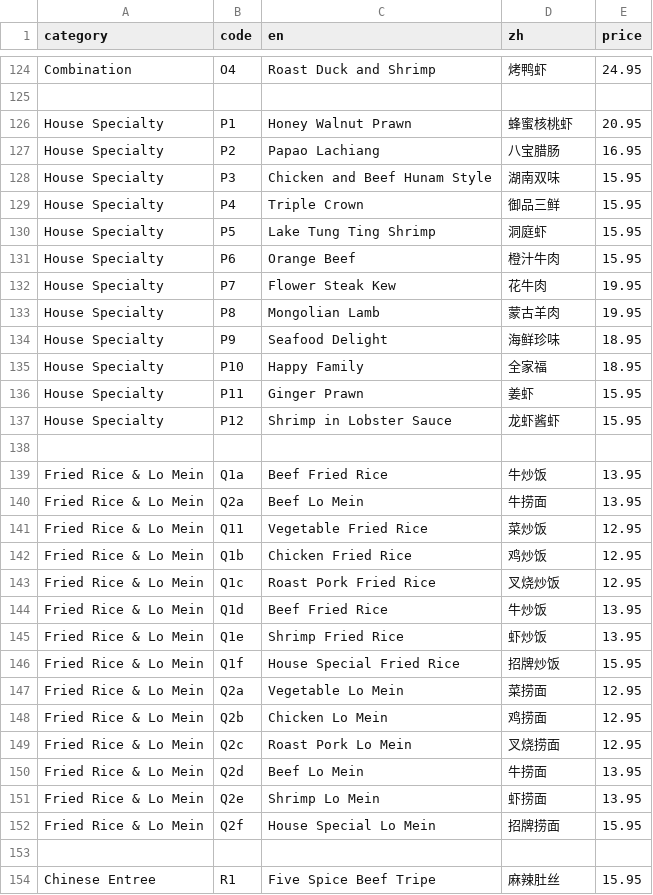
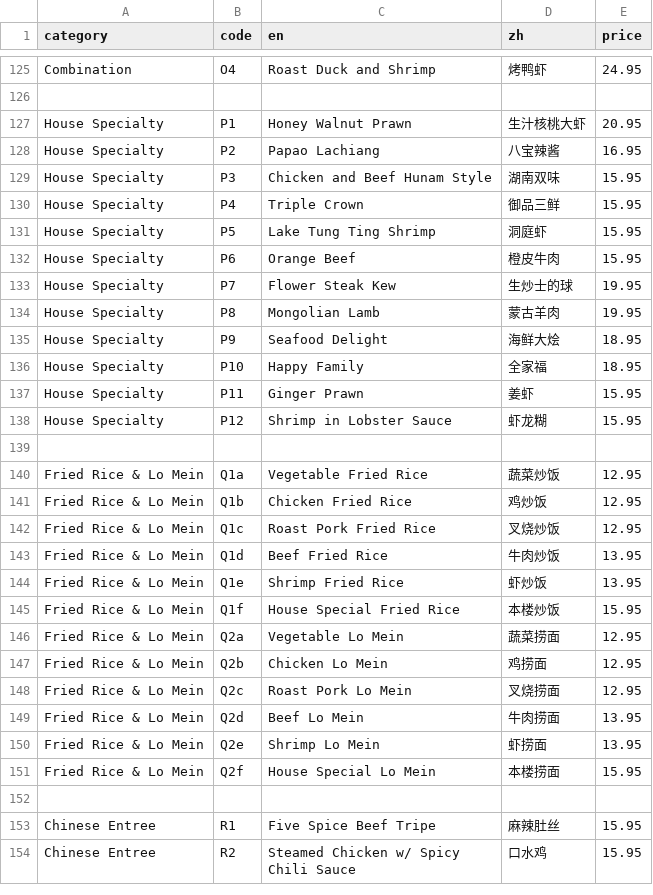
Before and after one commit to brguo55/006-restaurant-receipt-generator-2026, a CSV file: generator/menu.csv, drawn as a sheet; only a part is shown, gaps mark what is left out; the shorter side is filled out with more unchanged rows; the diff covers the shown part only.

```diff
--- a/generator/menu.csv
+++ b/generator/menu.csv
@@ -125,4 +126,4 @@ Combination,O4,Roast Duck and Shrimp,烤鸭虾,24.95
 
-House Specialty,P1,Honey Walnut Prawn,蜂蜜核桃虾,20.95
-House Specialty,P2,Papao Lachiang,八宝腊肠,16.95
+House Specialty,P1,Honey Walnut Prawn,生汁核桃大虾,20.95
+House Specialty,P2,Papao Lachiang,八宝辣酱,16.95
 House Specialty,P3,Chicken and Beef Hunam Style,湖南双味,15.95
@@ -130,24 +131,22 @@ House Specialty,P4,Triple Crown,御品三鲜,15.95
 House Specialty,P5,Lake Tung Ting Shrimp,洞庭虾,15.95
-House Specialty,P6,Orange Beef,橙汁牛肉,15.95
-House Specialty,P7,Flower Steak Kew,花牛肉,19.95
+House Specialty,P6,Orange Beef,橙皮牛肉,15.95
+House Specialty,P7,Flower Steak Kew,生炒士的球,19.95
 House Specialty,P8,Mongolian Lamb,蒙古羊肉,19.95
-House Specialty,P9,Seafood Delight,海鲜珍味,18.95
+House Specialty,P9,Seafood Delight,海鲜大烩,18.95
 House Specialty,P10,Happy Family,全家福,18.95
 House Specialty,P11,Ginger Prawn,姜虾,15.95
-House Specialty,P12,Shrimp in Lobster Sauce,龙虾酱虾,15.95
+House Specialty,P12,Shrimp in Lobster Sauce,虾龙糊,15.95
 
-Fried Rice & Lo Mein,Q1a,Beef Fried Rice,牛炒饭,13.95
-Fried Rice & Lo Mein,Q2a,Beef Lo Mein,牛捞面,13.95
-Fried Rice & Lo Mein,Q11,Vegetable Fried Rice,菜炒饭,12.95
+Fried Rice & Lo Mein,Q1a,Vegetable Fried Rice,蔬菜炒饭,12.95
 Fried Rice & Lo Mein,Q1b,Chicken Fried Rice,鸡炒饭,12.95
 Fried Rice & Lo Mein,Q1c,Roast Pork Fried Rice,叉烧炒饭,12.95
-Fried Rice & Lo Mein,Q1d,Beef Fried Rice,牛炒饭,13.95
+Fried Rice & Lo Mein,Q1d,Beef Fried Rice,牛肉炒饭,13.95
 Fried Rice & Lo Mein,Q1e,Shrimp Fried Rice,虾炒饭,13.95
-Fried Rice & Lo Mein,Q1f,House Special Fried Rice,招牌炒饭,15.95
-Fried Rice & Lo Mein,Q2a,Vegetable Lo Mein,菜捞面,12.95
+Fried Rice & Lo Mein,Q1f,House Special Fried Rice,本楼炒饭,15.95
+Fried Rice & Lo Mein,Q2a,Vegetable Lo Mein,蔬菜捞面,12.95
 Fried Rice & Lo Mein,Q2b,Chicken Lo Mein,鸡捞面,12.95
 Fried Rice & Lo Mein,Q2c,Roast Pork Lo Mein,叉烧捞面,12.95
-Fried Rice & Lo Mein,Q2d,Beef Lo Mein,牛捞面,13.95
+Fried Rice & Lo Mein,Q2d,Beef Lo Mein,牛肉捞面,13.95
 Fried Rice & Lo Mein,Q2e,Shrimp Lo Mein,虾捞面,13.95
-Fried Rice & Lo Mein,Q2f,House Special Lo Mein,招牌捞面,15.95
+Fried Rice & Lo Mein,Q2f,House Special Lo Mein,本楼捞面,15.95
 
```
Also changed, not shown: 1 added row and 71 edited cells elsewhere in this file.
